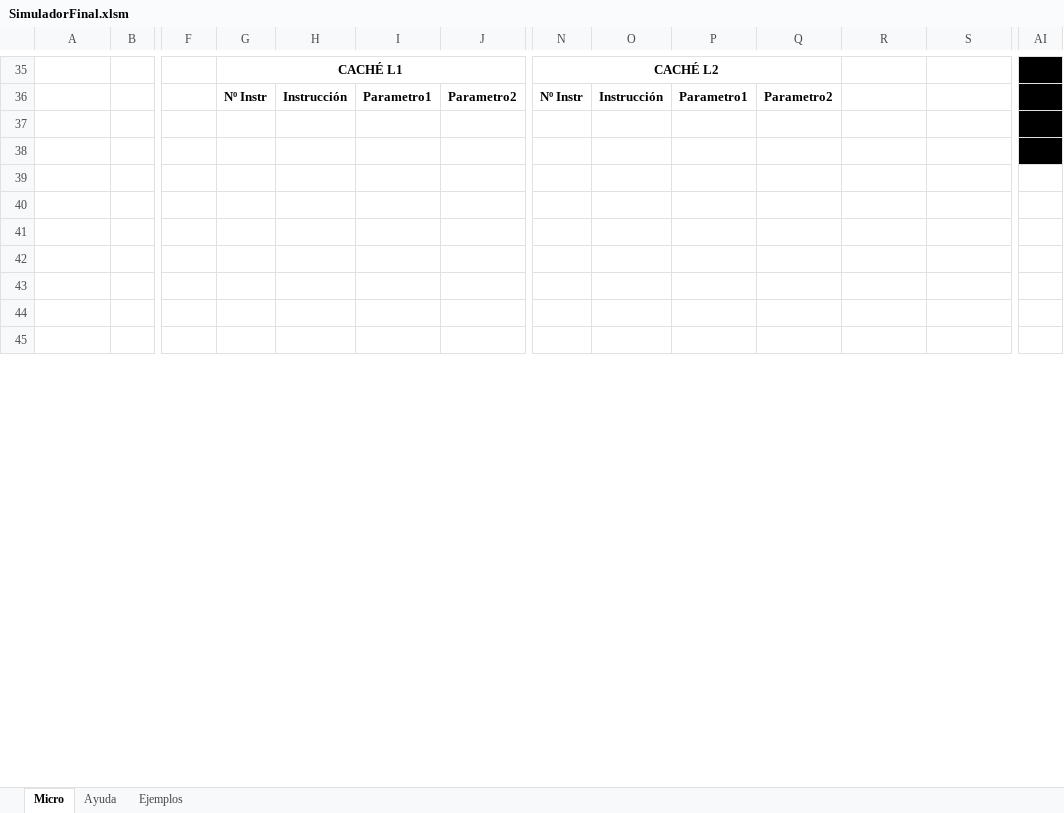
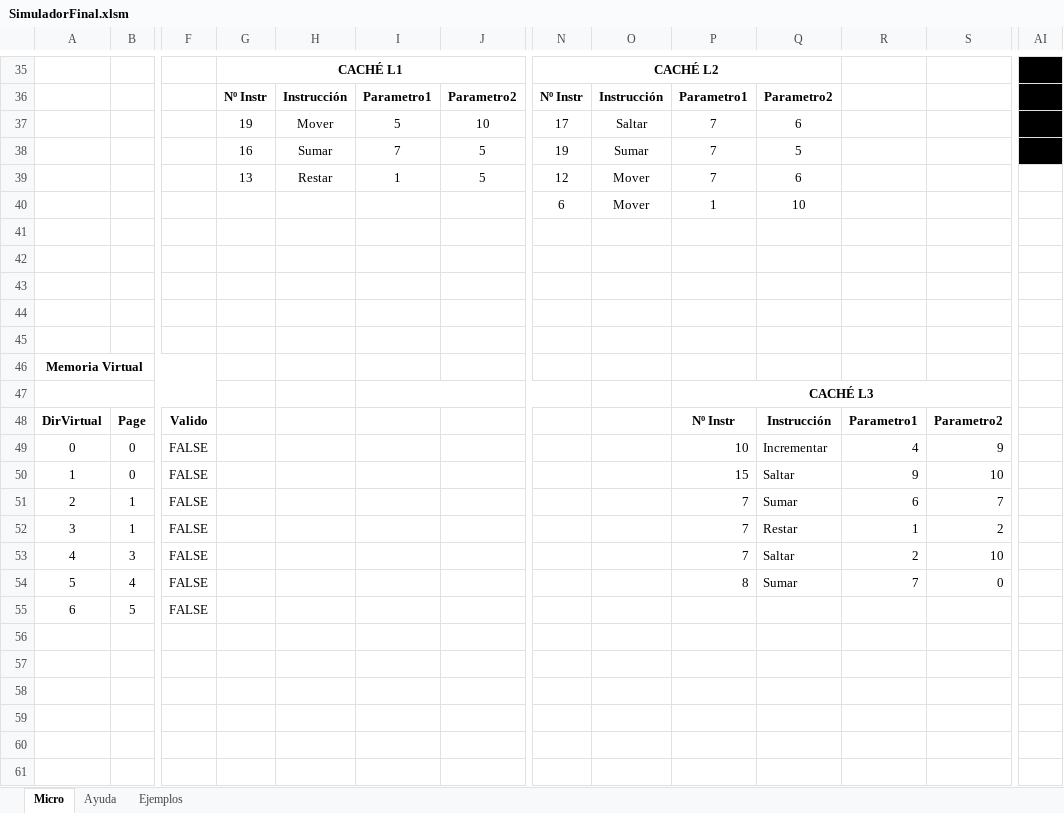
Before and after one commit to StevenFAP1815/ProyectoFinalArquitectura, an Excel workbook: InterfazSimulador/SimuladorFinal.xlsm, sheet Micro, drawn as a sheet; only a part is shown, gaps mark what is left out; the shorter side is filled out with more unchanged rows; values as stored, in another font and other column widths than the file's, no borders; charts and pictures not drawn; addresses are those after the commit; rows hold the shown columns only; the diff covers the shown part only; the diff names each change by its address in the sheet, - before the commit and + after, or states it on an @@ line.

Commit message:
Diego Heredia
Se agrego las entradas

```diff
--- a/InterfazSimulador/SimuladorFinal.xlsm (sheet Micro)
+++ b/InterfazSimulador/SimuladorFinal.xlsm (sheet Micro)
+row 37:  |  |  | 19 | Mover | 5 | 10 | 17 | Saltar | 7 | 6
+row 38:  |  |  | 16 | Sumar | 7 | 5 | 19 | Sumar | 7 | 5
+row 39:  |  |  | 13 | Restar | 1 | 5 | 12 | Mover | 7 | 6
+row 40:  |  |  |  |  |  |  | 6 | Mover | 1 | 10
+row 41: (empty)
+row 42: (empty)
+row 43: (empty)
+row 44: (empty)
+row 45: (empty)
+row 46: Memoria Virtual
+row 47:  |  |  |  |  |  |  |  |  | CACHÉ L3
+row 48: DirVirtual | Page | Valido |  |  |  |  |  |  | Nº Instr | Instrucción | Parametro1 | Parametro2
+row 49: 0 | 0 | FALSE |  |  |  |  |  |  | 10 | Incrementar | 4 | 9
+row 50: 1 | 0 | FALSE |  |  |  |  |  |  | 15 | Saltar | 9 | 10
+row 51: 2 | 1 | FALSE |  |  |  |  |  |  | 7 | Sumar | 6 | 7
+row 52: 3 | 1 | FALSE |  |  |  |  |  |  | 7 | Restar | 1 | 2
+row 53: 4 | 3 | FALSE |  |  |  |  |  |  | 7 | Saltar | 2 | 10
+row 54: 5 | 4 | FALSE |  |  |  |  |  |  | 8 | Sumar | 7 | 0
+row 55: 6 | 5 | FALSE
-AI56:AI57 fill: #000000
+AI56:AI57 fill: none
```
Also changed, not shown: 11 added rows, 2 removed rows, 21 edited cells, cell formats and merged cells elsewhere in this sheet, charts or pictures.
